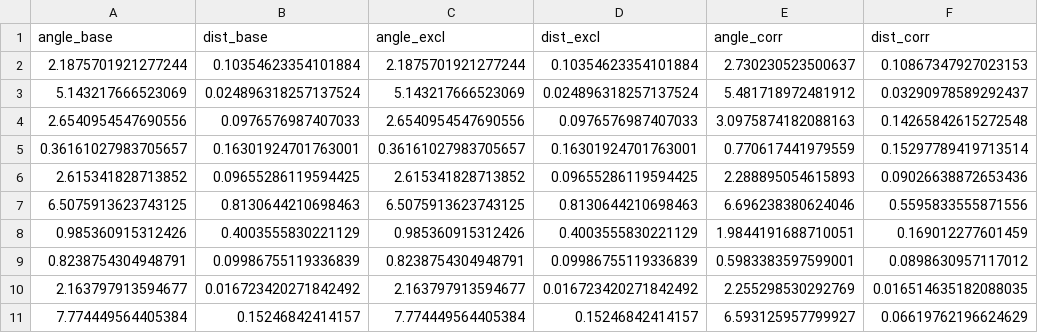
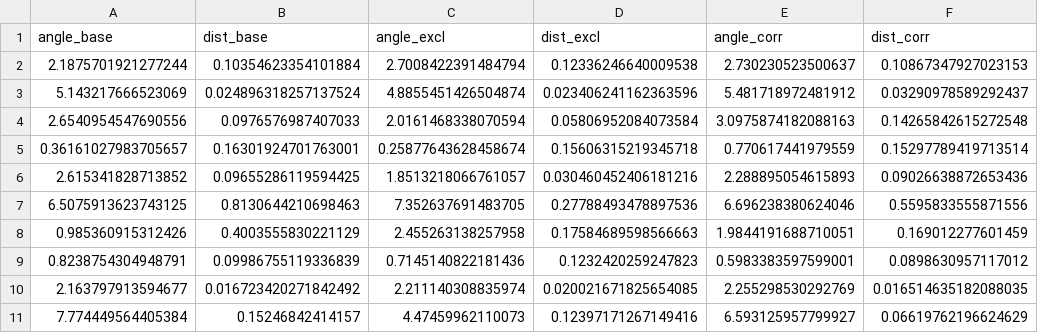
Before and after one commit to xuanfengtianbalk/domaingap, a CSV file: outputs/alpha_eval/sunlamp.csv, drawn as a sheet.

```diff
--- a/outputs/alpha_eval/sunlamp.csv
+++ b/outputs/alpha_eval/sunlamp.csv
@@ -1,11 +1,11 @@
 angle_base,dist_base,angle_excl,dist_excl,angle_corr,dist_corr
-2.1875701921277244,0.10354623354101884,2.1875701921277244,0.10354623354101884,2.730230523500637,0.10867347927023153
-5.143217666523069,0.024896318257137524,5.143217666523069,0.024896318257137524,5.481718972481912,0.03290978589292437
-2.6540954547690556,0.0976576987407033,2.6540954547690556,0.0976576987407033,3.0975874182088163,0.14265842615272548
-0.36161027983705657,0.16301924701763001,0.36161027983705657,0.16301924701763001,0.770617441979559,0.15297789419713514
-2.615341828713852,0.09655286119594425,2.615341828713852,0.09655286119594425,2.288895054615893,0.09026638872653436
-6.5075913623743125,0.8130644210698463,6.5075913623743125,0.8130644210698463,6.696238380624046,0.5595833555871556
-0.985360915312426,0.4003555830221129,0.985360915312426,0.4003555830221129,1.9844191688710051,0.169012277601459
-0.8238754304948791,0.09986755119336839,0.8238754304948791,0.09986755119336839,0.5983383597599001,0.0898630957117012
-2.163797913594677,0.016723420271842492,2.163797913594677,0.016723420271842492,2.255298530292769,0.016514635182088035
-7.774449564405384,0.15246842414157,7.774449564405384,0.15246842414157,6.593125957799927,0.06619762196624629
+2.1875701921277244,0.10354623354101884,2.7008422391484794,0.12336246640009538,2.730230523500637,0.10867347927023153
+5.143217666523069,0.024896318257137524,4.8855451426504874,0.023406241162363596,5.481718972481912,0.03290978589292437
+2.6540954547690556,0.0976576987407033,2.0161468338070594,0.05806952084073584,3.0975874182088163,0.14265842615272548
+0.36161027983705657,0.16301924701763001,0.25877643628458674,0.15606315219345718,0.770617441979559,0.15297789419713514
+2.615341828713852,0.09655286119594425,1.8513218066761057,0.030460452406181216,2.288895054615893,0.09026638872653436
+6.5075913623743125,0.8130644210698463,7.352637691483705,0.27788493478897536,6.696238380624046,0.5595833555871556
+0.985360915312426,0.4003555830221129,2.455263138257958,0.17584689598566663,1.9844191688710051,0.169012277601459
+0.8238754304948791,0.09986755119336839,0.7145140822181436,0.1232420259247823,0.5983383597599001,0.0898630957117012
+2.163797913594677,0.016723420271842492,2.211140308835974,0.020021671825654085,2.255298530292769,0.016514635182088035
+7.774449564405384,0.15246842414157,4.47459962110073,0.12397171267149416,6.593125957799927,0.06619762196624629
```
Also changed, not shown: outputs/alpha_eval/lightbox.csv, 3 other files.
